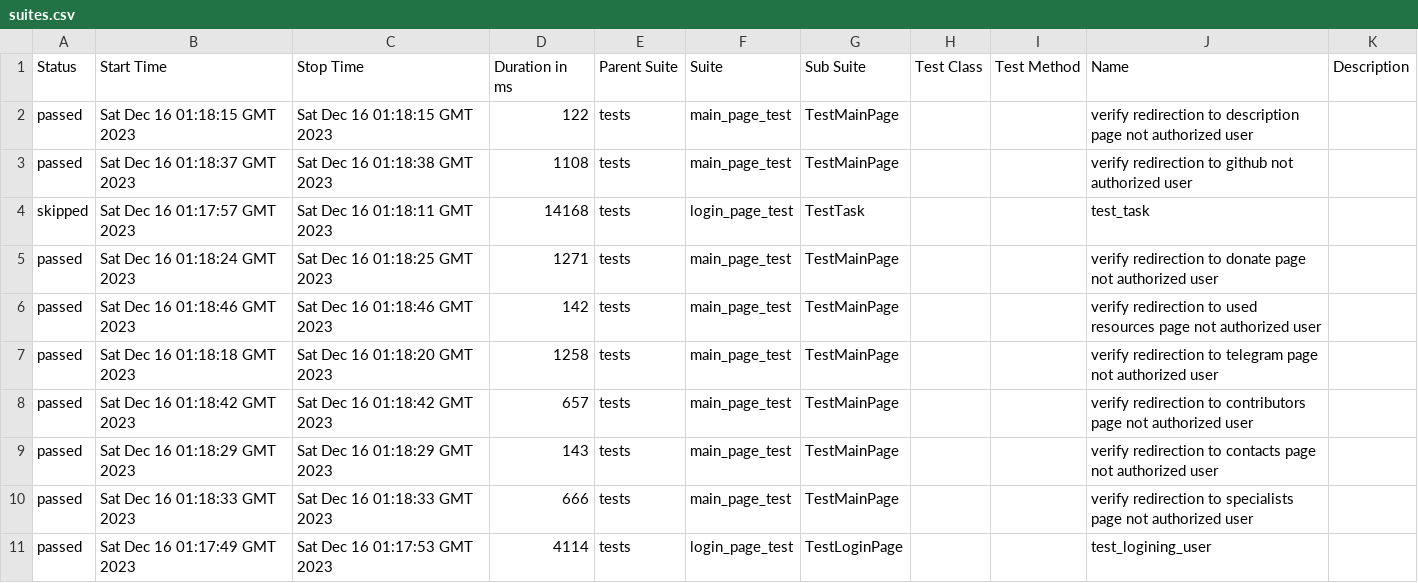
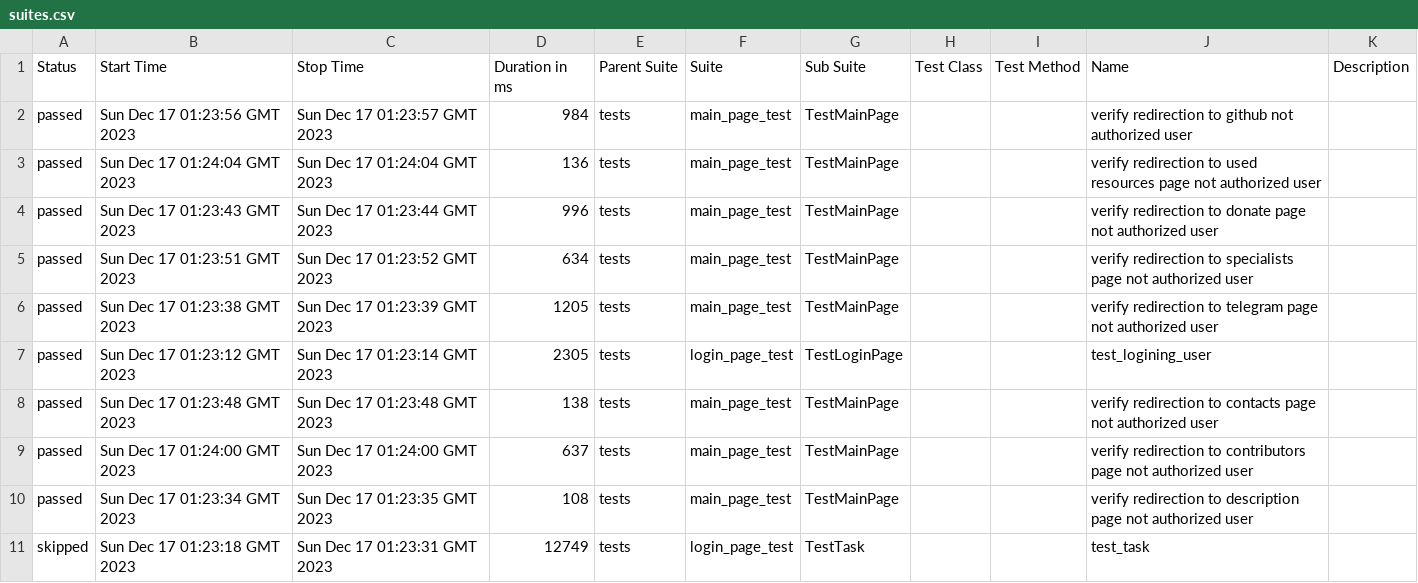
Before and after one commit to crlinm/brainup_auto-tests-python, a CSV file: data/suites.csv, drawn as a sheet.

Commit message:
Deploying to gh-pages from @ crlinm/brainup_auto-tests-python@940ef1e035a3a838c65035e1a8504ba69e95a604 🚀

```diff
--- a/data/suites.csv
+++ b/data/suites.csv
@@ -1,11 +1,11 @@
 "Status","Start Time","Stop Time","Duration in ms","Parent Suite","Suite","Sub Suite","Test Class","Test Method","Name","Description"
-"passed","Sat Dec 16 01:18:15 GMT 2023","Sat Dec 16 01:18:15 GMT 2023","122","tests","main_page_test","TestMainPage","","","verify redirection to description page not authorized user",""
-"passed","Sat Dec 16 01:18:37 GMT 2023","Sat Dec 16 01:18:38 GMT 2023","1108","tests","main_page_test","TestMainPage","","","verify redirection to github not authorized user",""
-"skipped","Sat Dec 16 01:17:57 GMT 2023","Sat Dec 16 01:18:11 GMT 2023","14168","tests","login_page_test","TestTask","","","test_task",""
-"passed","Sat Dec 16 01:18:24 GMT 2023","Sat Dec 16 01:18:25 GMT 2023","1271","tests","main_page_test","TestMainPage","","","verify redirection to donate page not authorized user",""
-"passed","Sat Dec 16 01:18:46 GMT 2023","Sat Dec 16 01:18:46 GMT 2023","142","tests","main_page_test","TestMainPage","","","verify redirection to used resources page not authorized user",""
-"passed","Sat Dec 16 01:18:18 GMT 2023","Sat Dec 16 01:18:20 GMT 2023","1258","tests","main_page_test","TestMainPage","","","verify redirection to telegram page not authorized user",""
-"passed","Sat Dec 16 01:18:42 GMT 2023","Sat Dec 16 01:18:42 GMT 2023","657","tests","main_page_test","TestMainPage","","","verify redirection to contributors page not authorized user",""
-"passed","Sat Dec 16 01:18:29 GMT 2023","Sat Dec 16 01:18:29 GMT 2023","143","tests","main_page_test","TestMainPage","","","verify redirection to contacts page not authorized user",""
-"passed","Sat Dec 16 01:18:33 GMT 2023","Sat Dec 16 01:18:33 GMT 2023","666","tests","main_page_test","TestMainPage","","","verify redirection to specialists page not authorized user",""
-"passed","Sat Dec 16 01:17:49 GMT 2023","Sat Dec 16 01:17:53 GMT 2023","4114","tests","login_page_test","TestLoginPage","","","test_logining_user",""
+"passed","Sun Dec 17 01:23:56 GMT 2023","Sun Dec 17 01:23:57 GMT 2023","984","tests","main_page_test","TestMainPage","","","verify redirection to github not authorized user",""
+"passed","Sun Dec 17 01:24:04 GMT 2023","Sun Dec 17 01:24:04 GMT 2023","136","tests","main_page_test","TestMainPage","","","verify redirection to used resources page not authorized user",""
+"passed","Sun Dec 17 01:23:43 GMT 2023","Sun Dec 17 01:23:44 GMT 2023","996","tests","main_page_test","TestMainPage","","","verify redirection to donate page not authorized user",""
+"passed","Sun Dec 17 01:23:51 GMT 2023","Sun Dec 17 01:23:52 GMT 2023","634","tests","main_page_test","TestMainPage","","","verify redirection to specialists page not authorized user",""
+"passed","Sun Dec 17 01:23:38 GMT 2023","Sun Dec 17 01:23:39 GMT 2023","1205","tests","main_page_test","TestMainPage","","","verify redirection to telegram page not authorized user",""
+"passed","Sun Dec 17 01:23:12 GMT 2023","Sun Dec 17 01:23:14 GMT 2023","2305","tests","login_page_test","TestLoginPage","","","test_logining_user",""
+"passed","Sun Dec 17 01:23:48 GMT 2023","Sun Dec 17 01:23:48 GMT 2023","138","tests","main_page_test","TestMainPage","","","verify redirection to contacts page not authorized user",""
+"passed","Sun Dec 17 01:24:00 GMT 2023","Sun Dec 17 01:24:00 GMT 2023","637","tests","main_page_test","TestMainPage","","","verify redirection to contributors page not authorized user",""
+"passed","Sun Dec 17 01:23:34 GMT 2023","Sun Dec 17 01:23:35 GMT 2023","108","tests","main_page_test","TestMainPage","","","verify redirection to description page not authorized user",""
+"skipped","Sun Dec 17 01:23:18 GMT 2023","Sun Dec 17 01:23:31 GMT 2023","12749","tests","login_page_test","TestTask","","","test_task",""
```
Also changed, not shown: 44 other files.
